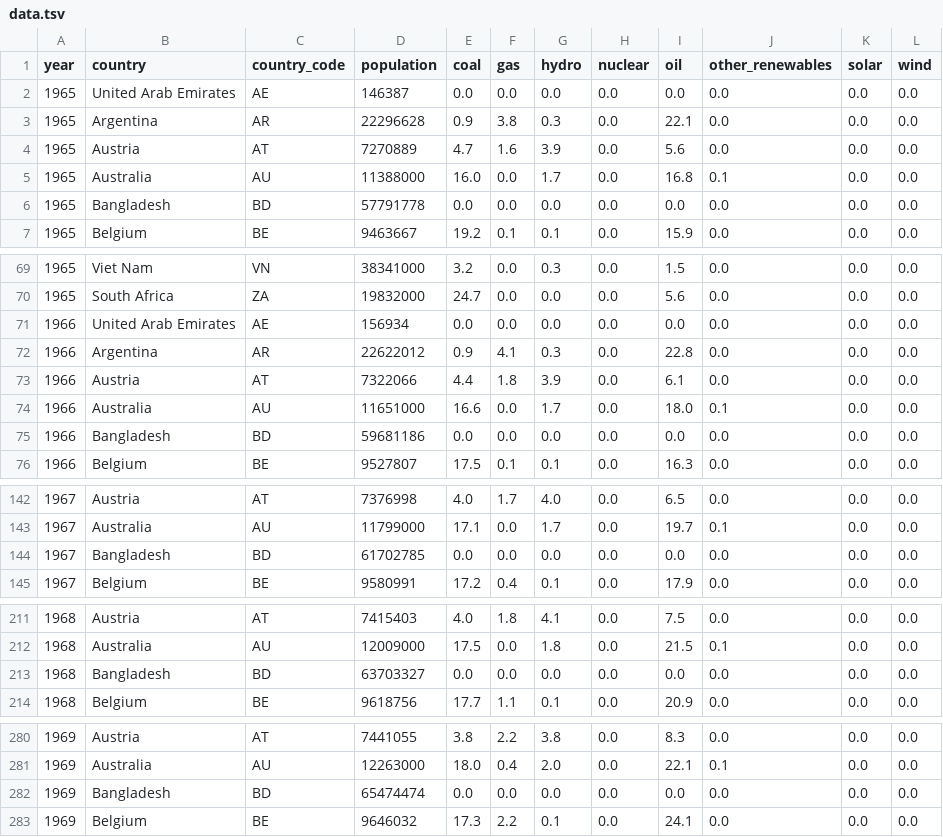
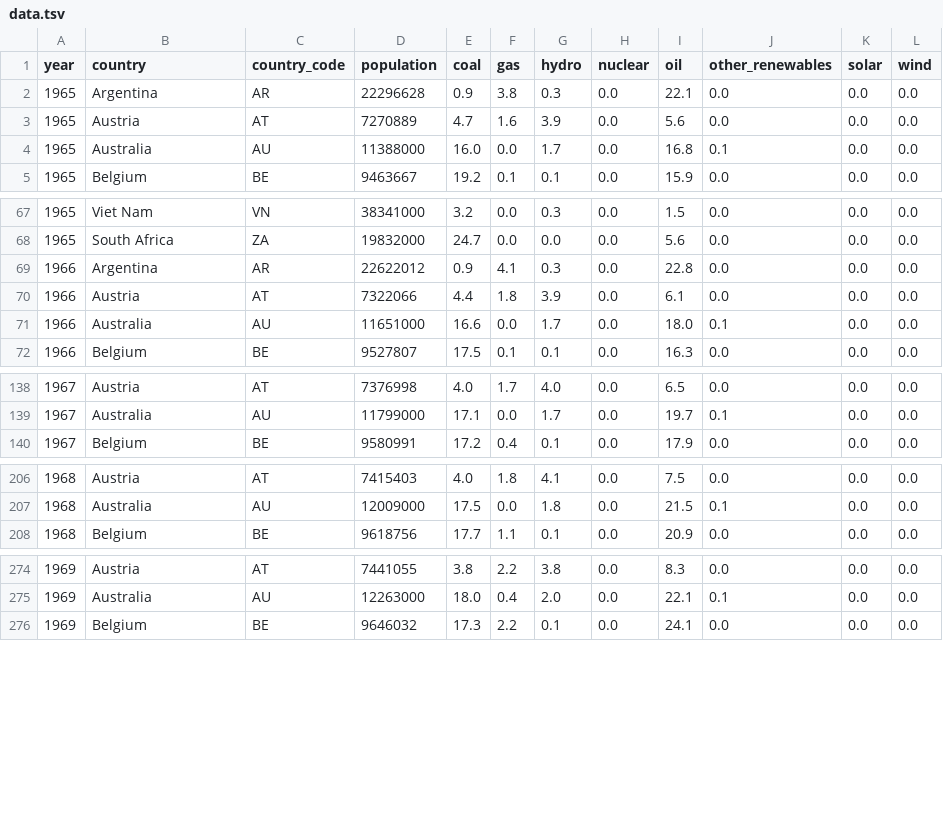
Before and after one commit to ivarref/bp-diagrams, a TSV file: data/data.tsv, drawn as a sheet; only a part is shown, gaps mark what is left out; the diff covers the shown part only; the diff names each change by its address in the sheet, - before the commit and + after, or states it on an @@ line.

```diff
--- a/data/data.tsv
+++ b/data/data.tsv
-row 2: 1965 | United Arab Emirates | AE | 146387 | 0.0 | 0.0 | 0.0 | 0.0 | 0.0 | 0.0 | 0.0 | 0.0
-row 6: 1965 | Bangladesh | BD | 57791778 | 0.0 | 0.0 | 0.0 | 0.0 | 0.0 | 0.0 | 0.0 | 0.0
-row 71: 1966 | United Arab Emirates | AE | 156934 | 0.0 | 0.0 | 0.0 | 0.0 | 0.0 | 0.0 | 0.0 | 0.0
-row 75: 1966 | Bangladesh | BD | 59681186 | 0.0 | 0.0 | 0.0 | 0.0 | 0.0 | 0.0 | 0.0 | 0.0
-row 144: 1967 | Bangladesh | BD | 61702785 | 0.0 | 0.0 | 0.0 | 0.0 | 0.0 | 0.0 | 0.0 | 0.0
-row 213: 1968 | Bangladesh | BD | 63703327 | 0.0 | 0.0 | 0.0 | 0.0 | 0.0 | 0.0 | 0.0 | 0.0
-row 282: 1969 | Bangladesh | BD | 65474474 | 0.0 | 0.0 | 0.0 | 0.0 | 0.0 | 0.0 | 0.0 | 0.0
```
Also changed, not shown: 2 removed rows elsewhere in this file, 3 other files.
